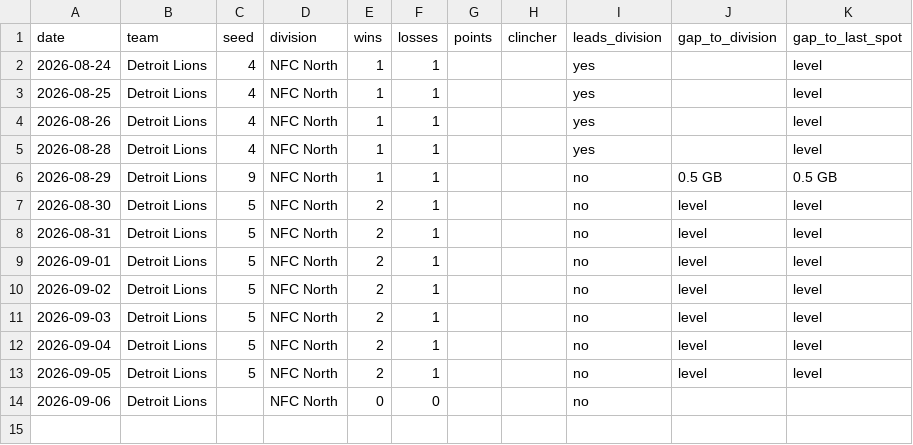
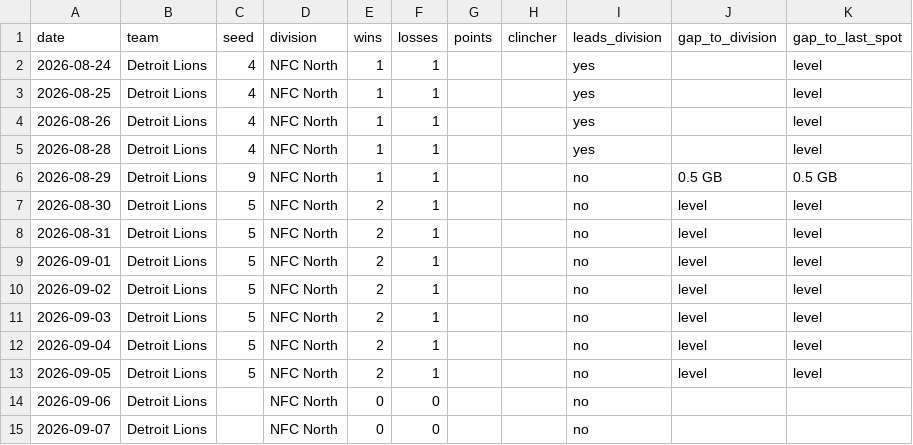
Before and after one commit to kyeill/sports-daily, a CSV file: output/history/nfl.csv, drawn as a sheet.

```diff
--- a/output/history/nfl.csv
+++ b/output/history/nfl.csv
@@ -14 +14,2 @@ date,team,seed,division,wins,losses,points,clincher,leads_division,gap_to_divisi
 2026-09-06,Detroit Lions,,NFC North,0,0,,,no,,
+2026-09-07,Detroit Lions,,NFC North,0,0,,,no,,
```
Also changed, not shown: output/history/mlb.csv, output/history/nba.csv, 2 other files.
